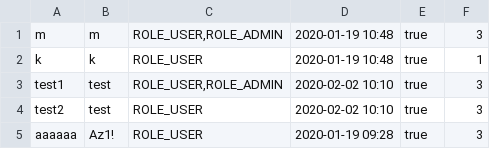
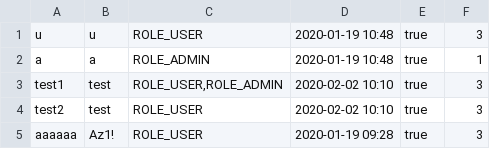
Before and after one commit to halasfil/javaFXPizzaProject, a CSV file: src/main/resources/file/users.csv, drawn as a sheet.

```diff
--- a/src/main/resources/file/users.csv
+++ b/src/main/resources/file/users.csv
@@ -1,3 +1,3 @@
-m; m; ROLE_USER,ROLE_ADMIN; 2020-01-19 10:48; true; 3
-k; k; ROLE_USER; 2020-01-19 10:48; true; 1
+u; u; ROLE_USER; 2020-01-19 10:48; true; 3
+a; a; ROLE_ADMIN; 2020-01-19 10:48; true; 1
 test1; test; ROLE_USER,ROLE_ADMIN; 2020-02-02 10:10; true; 3
```
Also changed, not shown: src/main/resources/file/baskets.csv, 9 other files.
